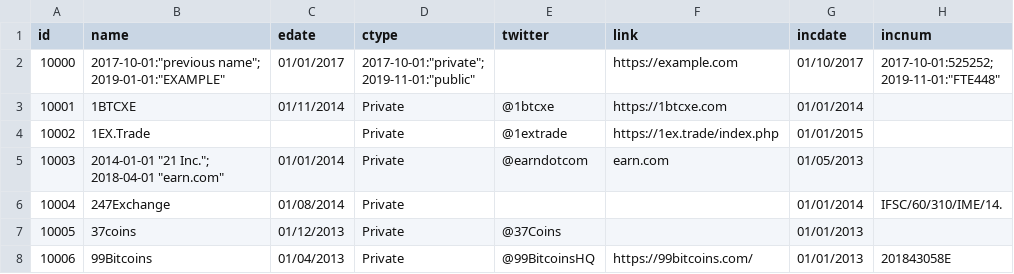
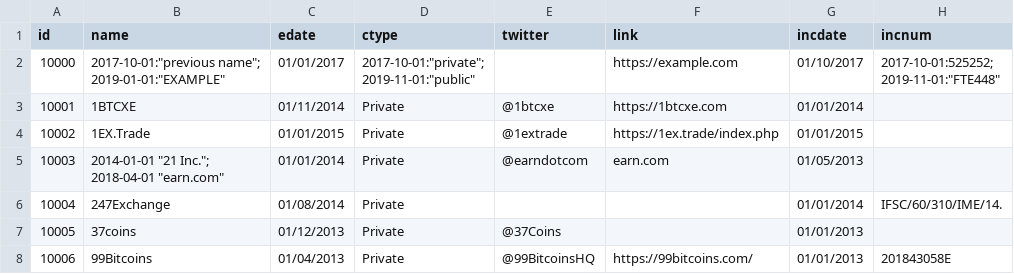
Before and after one commit to dektox/crypto_ecosystem_atlas, a CSV file: server_config/source_table.csv, drawn as a sheet; only a part is shown; the diff names each change by its address in the sheet, - before the commit and + after, or states it on an @@ line.

Commit message:
source table changes

```diff
--- a/server_config/source_table.csv
+++ b/server_config/source_table.csv
-C4 (edate): (empty)
+C4 (edate): 01/01/2015
```
